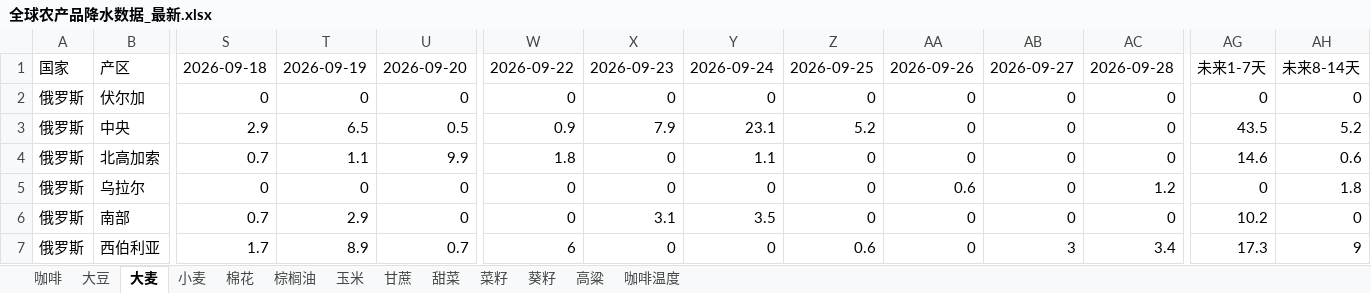
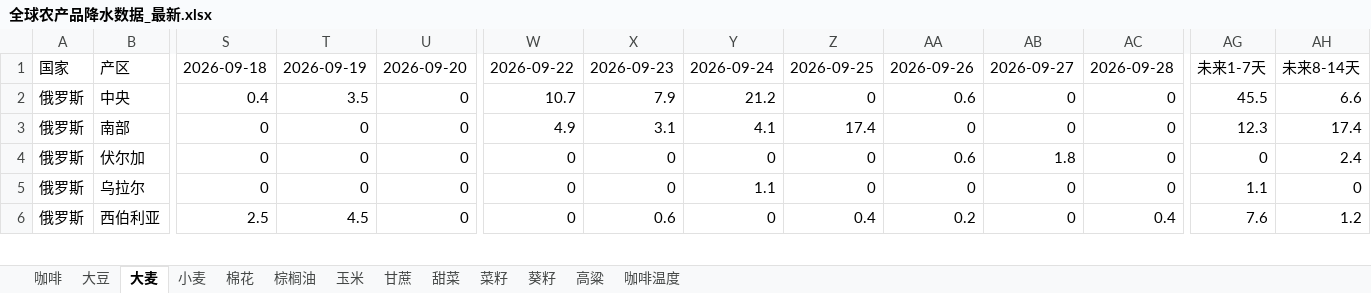
Before and after one commit to 2368846312-oss/ag-weather, an Excel workbook: 全球农产品降水数据_最新.xlsx, sheet 大麦, drawn as a sheet; only a part is shown, gaps mark what is left out; values as stored, in another font and other column widths than the file's, no cell formats; removed rows and columns are numbered as before the commit, all else as after; rows hold the shown columns only; the diff covers the shown part only; the diff names each change by its address in the sheet, - before the commit and + after, or states it on an @@ line.

```diff
--- a/全球农产品降水数据_最新.xlsx (sheet 大麦)
+++ b/全球农产品降水数据_最新.xlsx (sheet 大麦)
+row 2: 俄罗斯 | 中央 | 0.4 | 3.5 | 0 | 10.7 | 7.9 | 21.2 | 0 | 0.6 | 0 | 0 | 45.5 | 6.6
+row 3: 俄罗斯 | 南部 | 0 | 0 | 0 | 4.9 | 3.1 | 4.1 | 17.4 | 0 | 0 | 0 | 12.3 | 17.4
-AA4: 0
+AA4: 0.6
-AB4: 0
+AB4: 1.8
-AH4: 0
+AH4: 2.4
-row 3: 俄罗斯 | 中央 | 2.9 | 6.5 | 0.5 | 0.9 | 7.9 | 23.1 | 5.2 | 0 | 0 | 0 | 43.5 | 5.2
-row 4: 俄罗斯 | 北高加索 | 0.7 | 1.1 | 9.9 | 1.8 | 0 | 1.1 | 0 | 0 | 0 | 0 | 14.6 | 0.6
-Y5: 0
+Y5: 1.1
-AA5: 0.6
+AA5: 0
-AC5: 1.2
+AC5: 0
-AG5: 0
+AG5: 1.1
-AH5: 1.8
+AH5: 0
-row 6: 俄罗斯 | 南部 | 0.7 | 2.9 | 0 | 0 | 3.1 | 3.5 | 0 | 0 | 0 | 0 | 10.2 | 0
-S6: 1.7
+S6: 2.5
-T6: 8.9
+T6: 4.5
-U6: 0.7
+U6: 0
-W6: 6
+W6: 0
-X6: 0
+X6: 0.6
-Z6: 0.6
+Z6: 0.4
-AA6: 0
+AA6: 0.2
-AB6: 3
+AB6: 0
-AC6: 3.4
+AC6: 0.4
-AG6: 17.3
+AG6: 7.6
-AH6: 9
+AH6: 1.2
```
Also changed, not shown: 4 added rows, 3 removed rows and 67 edited cells elsewhere in this sheet, sheet 玉米, sheet 小麦, sheet 菜籽, sheet 大豆, sheet 高粱, sheet 葵籽, 6 more sheets, cell formats, VHI_Data/VHI_最近6周汇总.xlsx.
